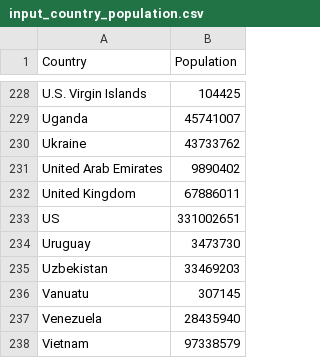
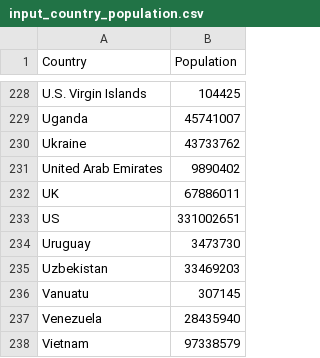
Before and after one commit to US-China-Health-Summit/DailyReport, a CSV file: input_country_population.csv, drawn as a sheet; only a part is shown, gaps mark what is left out.

Commit message:
Changed United kingdom to UK

```diff
--- a/input_country_population.csv
+++ b/input_country_population.csv
@@ -231,3 +231,3 @@ Ukraine,43733762
 United Arab Emirates,9890402
-United Kingdom,67886011
+UK,67886011
 US,331002651
```
Also changed, not shown: 1 other file.
